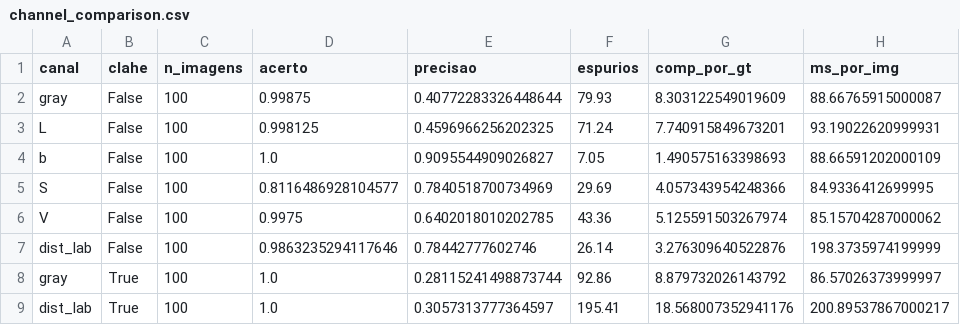
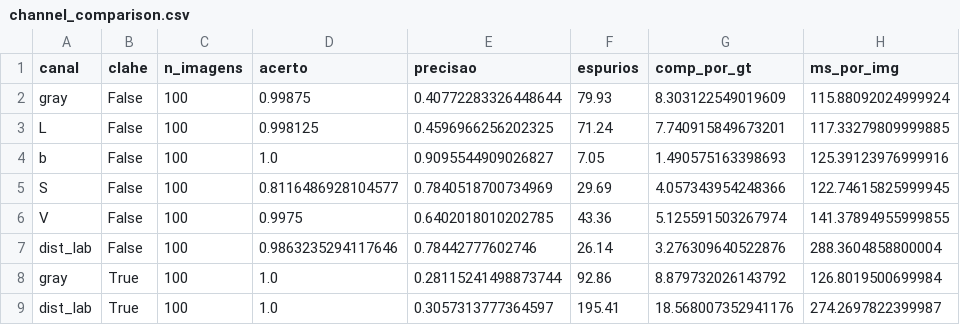
Before and after one commit to LuisHengs/Inspecao-e-Contagem-Automatizada-de-Pecas-Industriais, a CSV file: outputs/channel_comparison.csv, drawn as a sheet.

Commit message:
novos outputs

```diff
--- a/outputs/channel_comparison.csv
+++ b/outputs/channel_comparison.csv
@@ -1,9 +1,9 @@
 canal,clahe,n_imagens,acerto,precisao,espurios,comp_por_gt,ms_por_img
-gray,False,100,0.99875,0.40772283326448644,79.93,8.303122549019609,88.66765915000087
-L,False,100,0.998125,0.4596966256202325,71.24,7.740915849673201,93.19022620999931
-b,False,100,1.0,0.9095544909026827,7.05,1.490575163398693,88.66591202000109
-S,False,100,0.8116486928104577,0.7840518700734969,29.69,4.057343954248366,84.9336412699995
-V,False,100,0.9975,0.6402018010202785,43.36,5.125591503267974,85.15704287000062
-dist_lab,False,100,0.9863235294117646,0.78442777602746,26.14,3.276309640522876,198.3735974199999
-gray,True,100,1.0,0.28115241498873744,92.86,8.879732026143792,86.57026373999997
-dist_lab,True,100,1.0,0.3057313777364597,195.41,18.568007352941176,200.89537867000217
+gray,False,100,0.99875,0.40772283326448644,79.93,8.303122549019609,115.88092024999924
+L,False,100,0.998125,0.4596966256202325,71.24,7.740915849673201,117.33279809999885
+b,False,100,1.0,0.9095544909026827,7.05,1.490575163398693,125.39123976999916
+S,False,100,0.8116486928104577,0.7840518700734969,29.69,4.057343954248366,122.74615825999945
+V,False,100,0.9975,0.6402018010202785,43.36,5.125591503267974,141.37894955999855
+dist_lab,False,100,0.9863235294117646,0.78442777602746,26.14,3.276309640522876,288.3604858800004
+gray,True,100,1.0,0.28115241498873744,92.86,8.879732026143792,126.8019500699984
+dist_lab,True,100,1.0,0.3057313777364597,195.41,18.568007352941176,274.2697822399987
```
Also changed, not shown: 1 other file.
